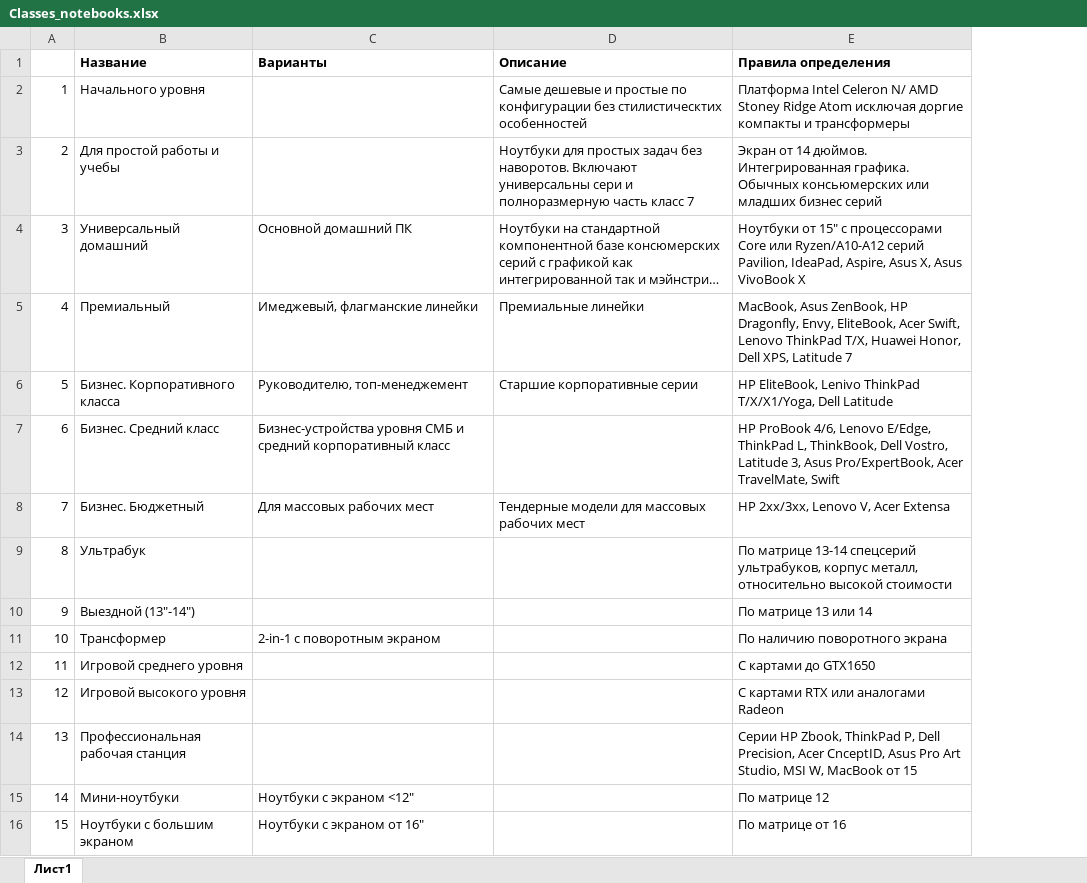
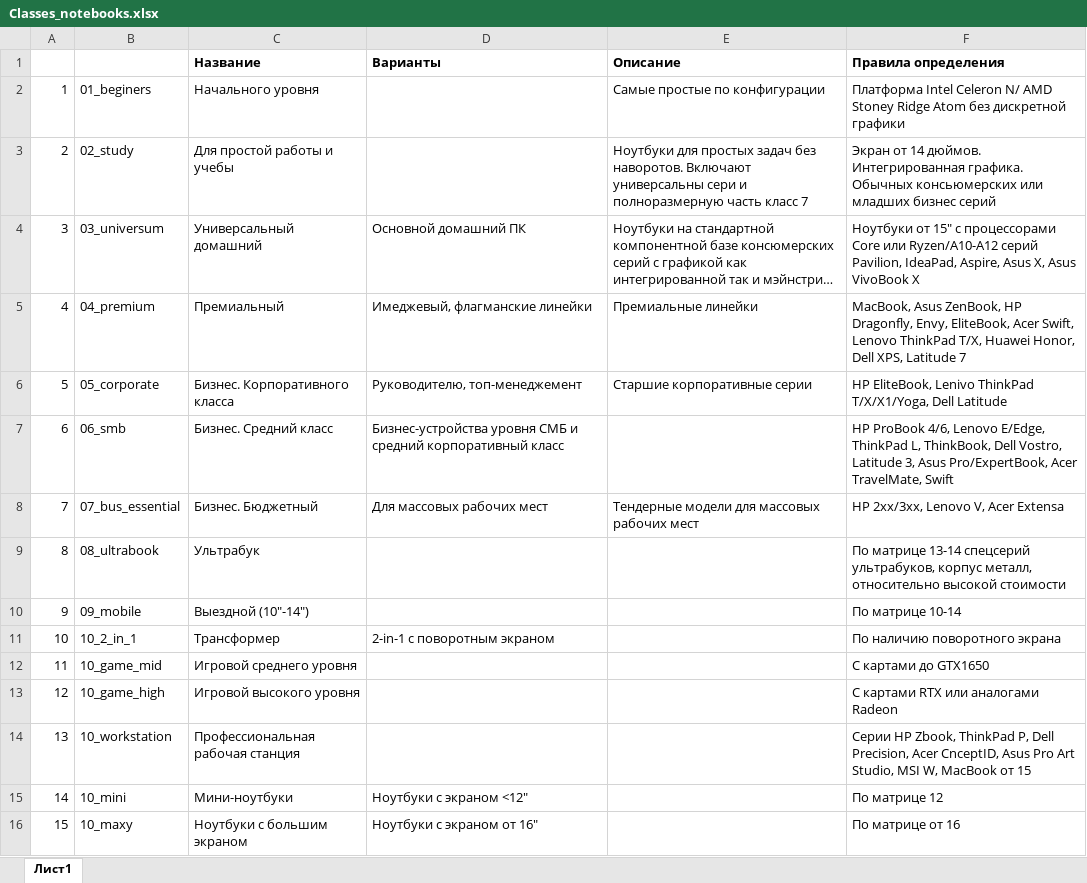
Before and after one commit to shulya403/Ya-parse, an Excel workbook: Prices/Handle_base/AllGid/Classes_notebooks.xlsx, sheet Лист1, drawn as a sheet; long unchanged cells end in …; values as stored, in another font and other column widths than the file's, no borders; addresses are those after the commit; the diff names each change by its address in the sheet, - before the commit and + after, or states it on an @@ line.

```diff
--- a/Prices/Handle_base/AllGid/Classes_notebooks.xlsx (sheet Лист1)
+++ b/Prices/Handle_base/AllGid/Classes_notebooks.xlsx (sheet Лист1)
+column B, rows 2-16: 01_beginers | 02_study | 03_universum | 04_premium | 05_corporate | 06_smb | 07_bus_essential | 08_ultrabook | 09_mobile | 10_2_in_1 | 10_game_mid | 10_game_high | 10_workstation | 10_mini | 10_maxy
-E2 (Описание): Самые дешевые и простые по конфигурации без стилистическтих особенностей
+E2 (Описание): Самые простые по конфигурации
-F2 (Правила определения): …Ridge Atom исключая доргие компакты и трансформеры
+F2 (Правила определения): …Ridge Atom без дискретной графики
-C10 (Название): Выездной (13"-14")
+C10 (Название): Выездной (10"-14")
-F10 (Правила определения): По матрице 13 или 14
+F10 (Правила определения): По матрице 10-14
```
Also changed, not shown: Prices/Handle_base/AllGid/Копия Monitors New Project (2).xlsx, Prices/Handle_base/Монитор-Concat_Prices--Jun-20--Source.xlsx, 6 other files.
